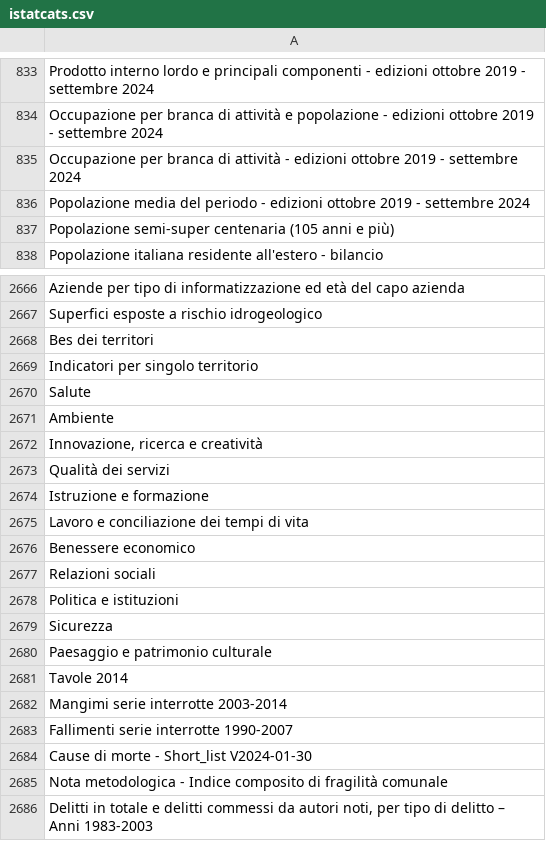
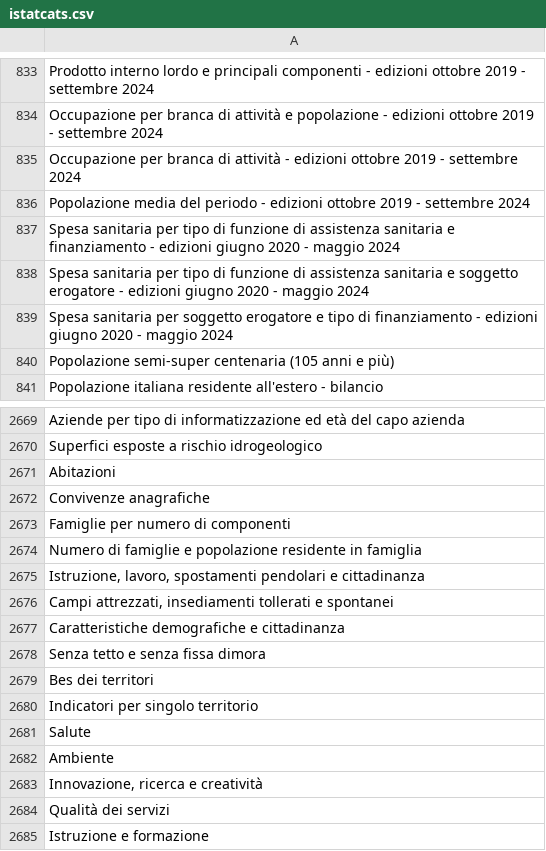
Before and after one commit to ondata/guida-api-istat, a CSV file: data/jiku_istat/istatcats.csv, drawn as a sheet; only a part is shown, gaps mark what is left out; the shorter side is filled out with more unchanged rows; the diff names each change by its address in the sheet, - before the commit and + after, or states it on an @@ line.

```diff
--- a/data/jiku_istat/istatcats.csv
+++ b/data/jiku_istat/istatcats.csv
+row 837: Spesa sanitaria per tipo di funzione di assistenza sanitaria e finanziamento - edizioni giugno 2020 - maggio 2024
+row 838: Spesa sanitaria per tipo di funzione di assistenza sanitaria e soggetto erogatore - edizioni giugno 2020 - maggio 2024
+row 839: Spesa sanitaria per soggetto erogatore e tipo di finanziamento - edizioni giugno 2020 - maggio 2024
+row 2671: Abitazioni
+row 2672: Convivenze anagrafiche
+row 2673: Famiglie per numero di componenti
+row 2674: Numero di famiglie e popolazione residente in famiglia
+row 2675: Istruzione, lavoro, spostamenti pendolari e cittadinanza
+row 2676: Campi attrezzati, insediamenti tollerati e spontanei
+row 2677: Caratteristiche demografiche e cittadinanza
+row 2678: Senza tetto e senza fissa dimora
```
Also changed, not shown: 3 other files.
